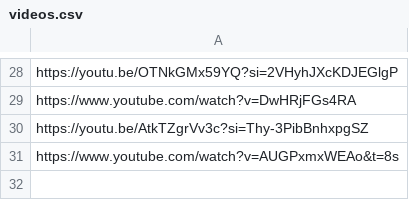
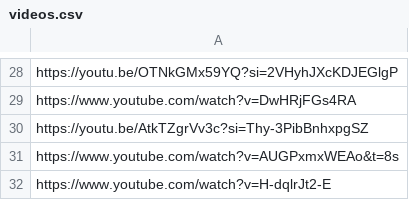
Before and after one commit to Daas3bb/Youtube-video-main, a CSV file: inputs/videos.csv, drawn as a sheet; only a part is shown, gaps mark what is left out; the diff names each change by its address in the sheet, - before the commit and + after, or states it on an @@ line.

Commit message:
Add video https://www.youtube.com/watch?v=H-dqlrJt2-E

```diff
--- a/inputs/videos.csv
+++ b/inputs/videos.csv
+row 32: https://www.youtube.com/watch?v=H-dqlrJt2-E
```
